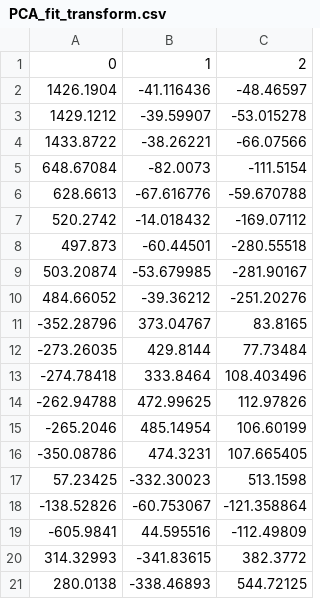
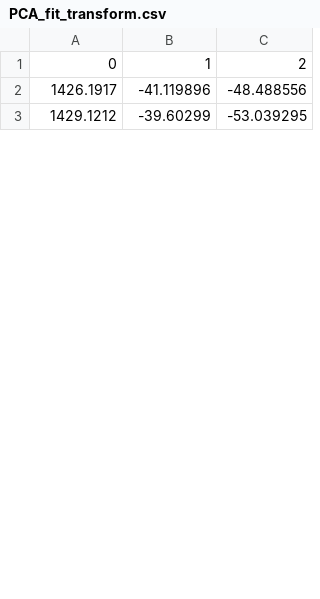
Before and after one commit to IntelSoftware/Machine-Learning-using-oneAPI, a CSV file: 03_Applied_to_Image_Clustering_CPU/data/PCA_fit_transform.csv, drawn as a sheet; only a part is shown; the diff covers the shown part only.

```diff
--- a/03_Applied_to_Image_Clustering_CPU/data/PCA_fit_transform.csv
+++ b/03_Applied_to_Image_Clustering_CPU/data/PCA_fit_transform.csv
@@ -1,21 +1,3 @@
 0,1,2
-1426.1904,-41.116436,-48.46597
-1429.1212,-39.59907,-53.015278
-1433.8722,-38.26221,-66.07566
-648.67084,-82.0073,-111.5154
-628.6613,-67.616776,-59.670788
-520.2742,-14.018432,-169.07112
-497.873,-60.44501,-280.55518
-503.20874,-53.679985,-281.90167
-484.66052,-39.36212,-251.20276
--352.28796,373.04767,83.8165
--273.26035,429.8144,77.73484
--274.78418,333.8464,108.403496
--262.94788,472.99625,112.97826
--265.2046,485.14954,106.60199
--350.08786,474.3231,107.665405
-57.23425,-332.30023,513.1598
--138.52826,-60.753067,-121.358864
--605.9841,44.595516,-112.49809
-314.32993,-341.83615,382.3772
-280.0138,-338.46893,544.72125
+1426.1917,-41.119896,-48.488556
+1429.1212,-39.60299,-53.039295
```
Also changed, not shown: 24 added rows and 6 removed rows elsewhere in this file, 18 other files.
